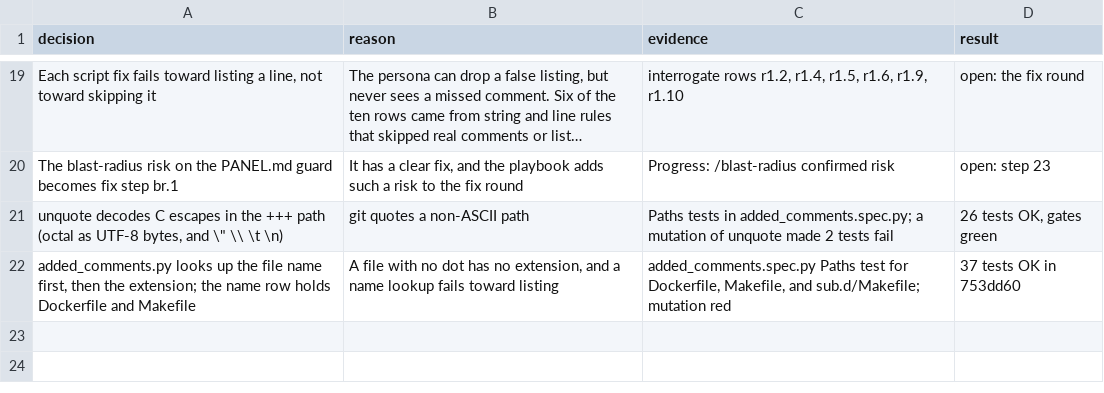
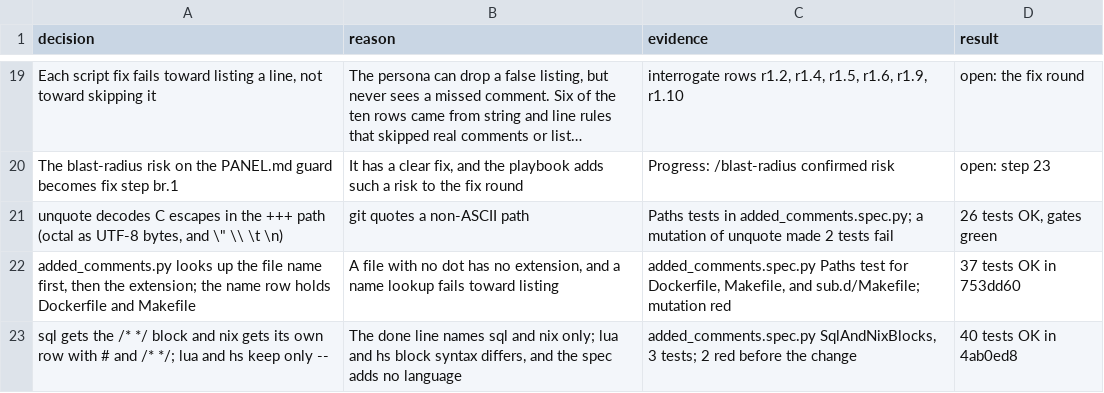
Before and after one commit to xxKeefer/skills, a TSV file: .ai/decisions_pstack-19.tsv, drawn as a sheet; only a part is shown, gaps mark what is left out; long unchanged cells end in ….

Commit message:
docs(ai): mark step 20 done

```diff
--- a/.ai/decisions_pstack-19.tsv
+++ b/.ai/decisions_pstack-19.tsv
@@ -22 +22,2 @@ unquote decodes C escapes in the +++ path (octal as UTF-8 bytes, and \" \\ \t \n
 added_comments.py looks up the file name first, then the extension; the name row holds Dockerfile and Makefile	A file with no dot has no extension, and a name lookup fails toward listing	added_comments.spec.py Paths test for Dockerfile, Makefile, and sub.d/Makefile; mutation red	37 tests OK in 753dd60
+sql gets the /* */ block and nix gets its own row with # and /* */; lua and hs keep only --	The done line names sql and nix only; lua and hs block syntax differs, and the spec adds no language	added_comments.spec.py SqlAndNixBlocks, 3 tests; 2 red before the change	40 tests OK in 4ab0ed8
```
Also changed, not shown: 1 other file.
